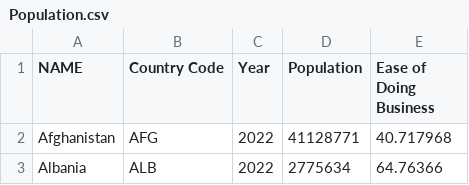
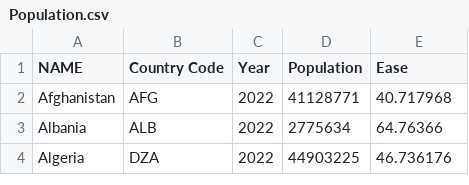
Before and after one commit to kgil0012/FIT3179, a CSV file: Population.csv, drawn as a sheet; only a part is shown; the shorter side is filled out with more unchanged rows.

Commit message:
Add files via upload

```diff
--- a/Population.csv
+++ b/Population.csv
@@ -1,2 +1,2 @@
-NAME,Country Code,Year,Population,Ease of Doing Business
+NAME,Country Code,Year,Population,Ease
 Afghanistan,AFG,2022,41128771,40.717968
```
